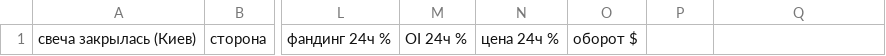
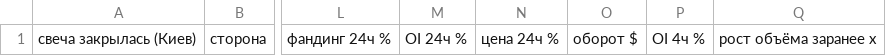
Before and after one commit to HelaPataki/delta-bot, a CSV file: live_signals.csv, drawn as a sheet; only a part is shown, gaps mark what is left out; the diff names each change by its address in the sheet, - before the commit and + after, or states it on an @@ line.

Commit message:
live: state

```diff
--- a/live_signals.csv
+++ b/live_signals.csv
-P1: (empty)
+P1: OI 4ч %
-Q1: (empty)
+Q1: рост объёма заранее x
```
Also changed, not shown: 1 other file.
